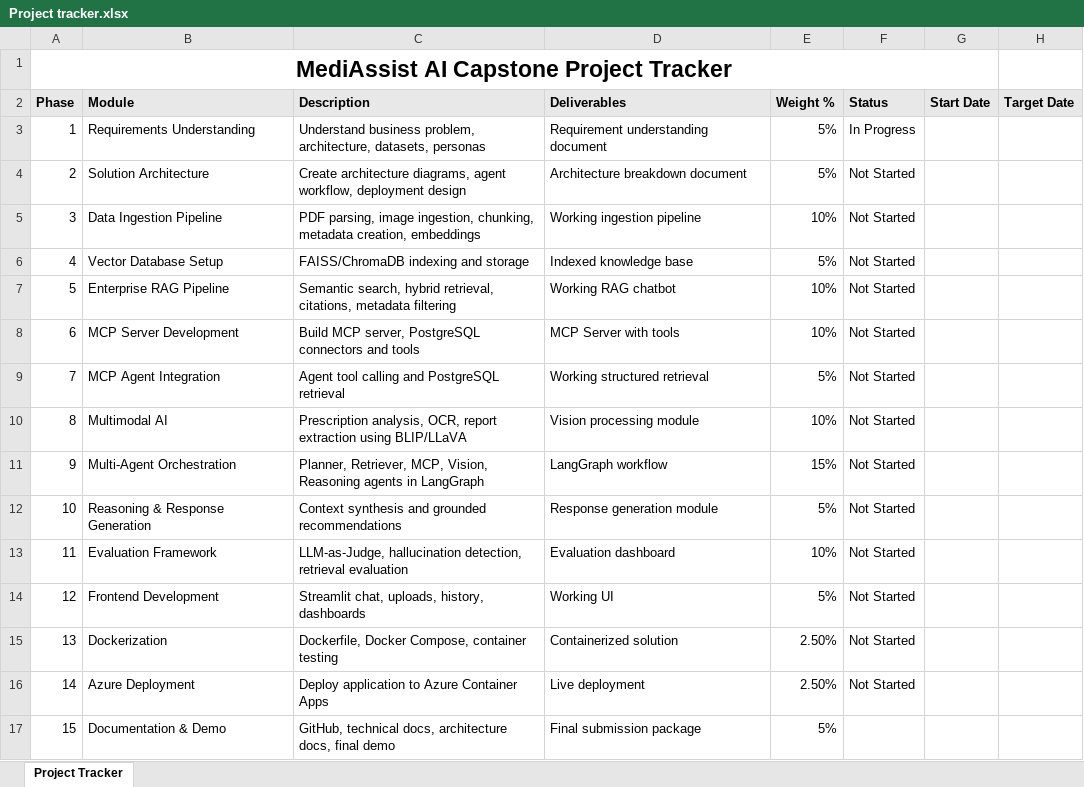
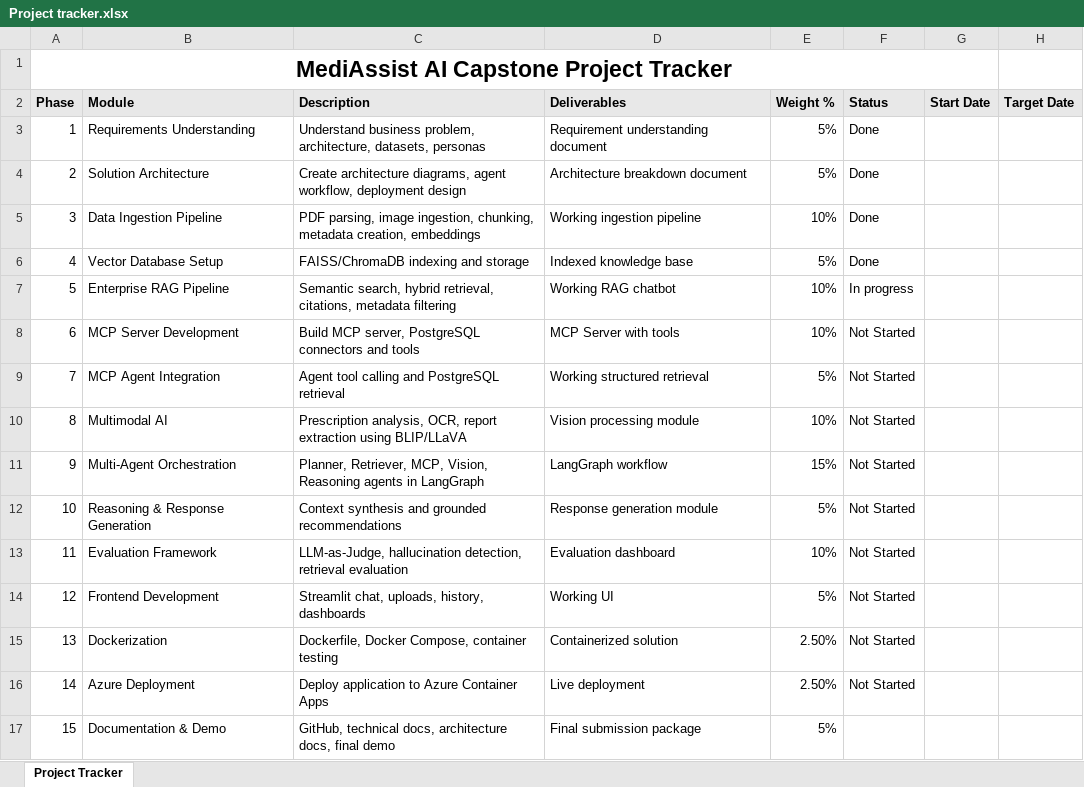
Before and after one commit to chitram123/final_capstone_project, an Excel workbook: Project tracker/Project tracker.xlsx, sheet Project Tracker, drawn as a sheet; values as stored, in another font and other column widths than the file's, no borders; the diff names each change by its address in the sheet, - before the commit and + after, or states it on an @@ line.

Commit message:
adding status updates

```diff
--- a/Project tracker/Project tracker.xlsx (sheet Project Tracker)
+++ b/Project tracker/Project tracker.xlsx (sheet Project Tracker)
-F3 (Status): In Progress
+F3 (Status): Done
-F4:F6 (Status): Not Started
+F4:F6 (Status): Done
-F7 (Status): Not Started
+F7 (Status): In progress
```
